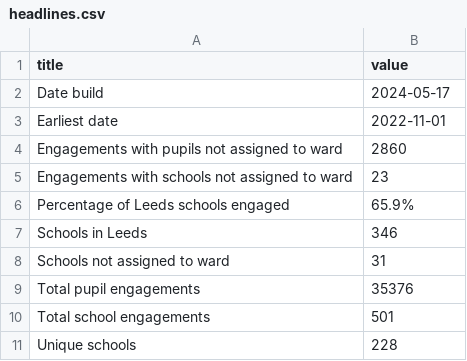
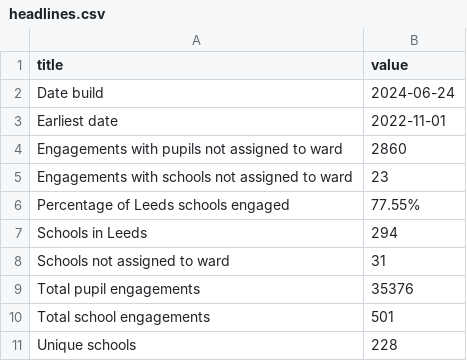
Before and after one commit to open-innovations/leeds-schools-cultural-engagement, a CSV file: src/_data/viz/leeds_2023/headlines.csv, drawn as a sheet.

```diff
--- a/src/_data/viz/leeds_2023/headlines.csv
+++ b/src/_data/viz/leeds_2023/headlines.csv
@@ -1,3 +1,3 @@
 title,value
-Date build,2024-05-17
+Date build,2024-06-24
 Earliest date,2022-11-01
@@ -5,4 +5,4 @@ Engagements with pupils not assigned to ward,2860
 Engagements with schools not assigned to ward,23
-Percentage of Leeds schools engaged,65.9%
-Schools in Leeds,346
+Percentage of Leeds schools engaged,77.55%
+Schools in Leeds,294
 Schools not assigned to ward,31
```
Also changed, not shown: 2 other files.
